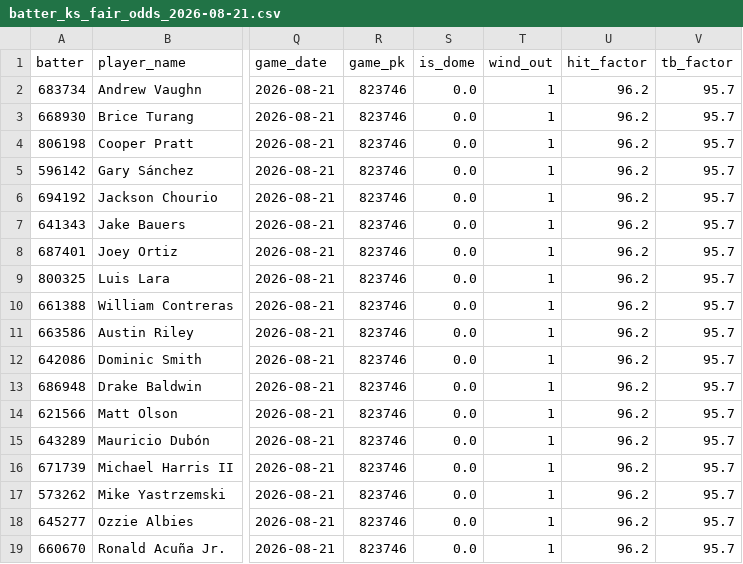
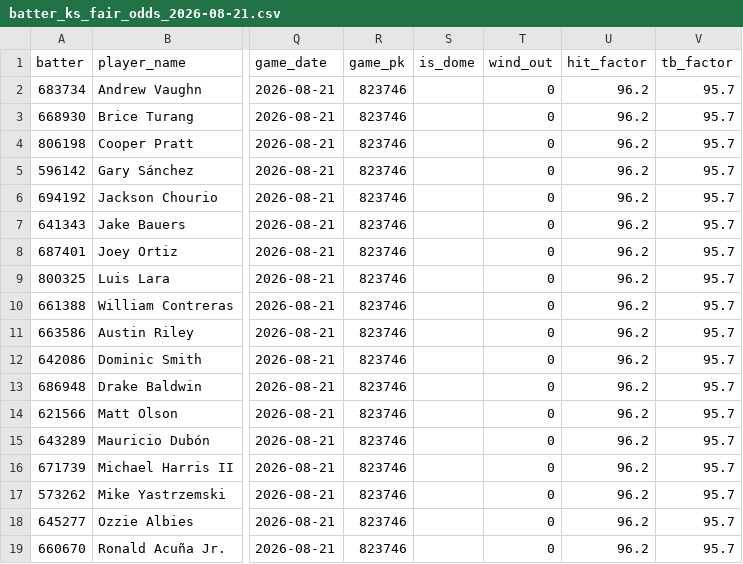
Before and after one commit to cryptobatmanEV/mlb-prop-engine, a CSV file: data/outputs/batter_ks_fair_odds_2026-08-21.csv, drawn as a sheet; only a part is shown, gaps mark what is left out; the diff names each change by its address in the sheet, - before the commit and + after, or states it on an @@ line.

```diff
--- a/data/outputs/batter_ks_fair_odds_2026-08-21.csv
+++ b/data/outputs/batter_ks_fair_odds_2026-08-21.csv
-S2:S19 (is_dome): 0.0
+S2:S19 (is_dome): (empty)
-T2:T19 (wind_out): 1
+T2:T19 (wind_out): 0
```
Also changed, not shown: data/outputs/fair_odds_2026-08-21.csv, data/outputs/hits_fair_odds_2026-08-21.csv, 1 other file.
